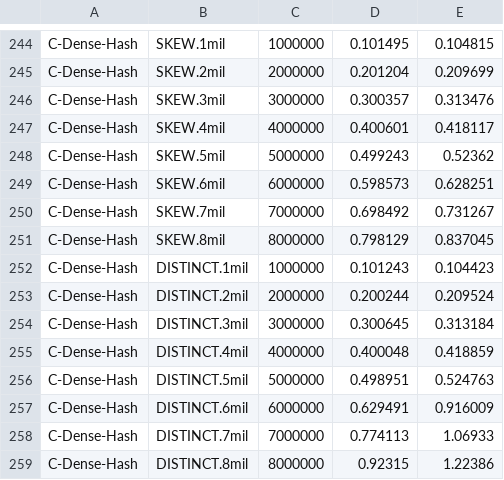
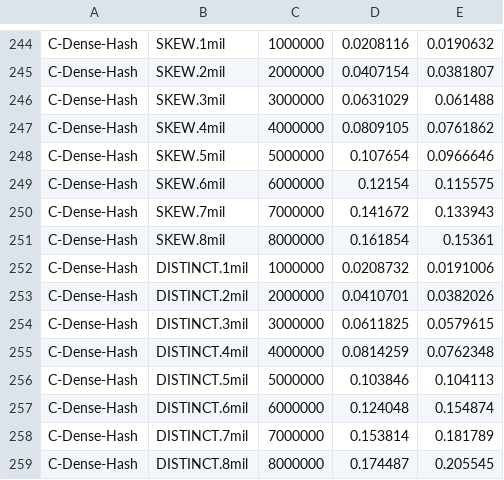
Before and after one commit to jeffreyhorner/Wikipedia, a CSV file: BENCHMARK_2.results.csv, drawn as a sheet; only a part is shown, gaps mark what is left out; the diff covers the shown part only; the diff names each change by its address in the sheet, - before the commit and + after, or states it on an @@ line.

```diff
--- a/BENCHMARK_2.results.csv
+++ b/BENCHMARK_2.results.csv
-D244: 0.101495
+D244: 0.0208116
-E244: 0.104815
+E244: 0.0190632
-D245: 0.201204
+D245: 0.0407154
-E245: 0.209699
+E245: 0.0381807
-D246: 0.300357
+D246: 0.0631029
-E246: 0.313476
+E246: 0.061488
-D247: 0.400601
+D247: 0.0809105
-E247: 0.418117
+E247: 0.0761862
-D248: 0.499243
+D248: 0.107654
-E248: 0.52362
+E248: 0.0966646
-D249: 0.598573
+D249: 0.12154
-E249: 0.628251
+E249: 0.115575
-D250: 0.698492
+D250: 0.141672
-E250: 0.731267
+E250: 0.133943
-D251: 0.798129
+D251: 0.161854
-E251: 0.837045
+E251: 0.15361
-D252: 0.101243
+D252: 0.0208732
-E252: 0.104423
+E252: 0.0191006
-D253: 0.200244
+D253: 0.0410701
-E253: 0.209524
+E253: 0.0382026
-D254: 0.300645
+D254: 0.0611825
-E254: 0.313184
+E254: 0.0579615
-D255: 0.400048
+D255: 0.0814259
-E255: 0.418859
+E255: 0.0762348
-D256: 0.498951
+D256: 0.103846
-E256: 0.524763
+E256: 0.104113
-D257: 0.629491
+D257: 0.124048
-E257: 0.916009
+E257: 0.154874
-D258: 0.774113
+D258: 0.153814
-E258: 1.06933
+E258: 0.181789
-D259: 0.92315
+D259: 0.174487
-E259: 1.22386
+E259: 0.205545
```
Also changed, not shown: 64 edited cells elsewhere in this file, 4 other files.
